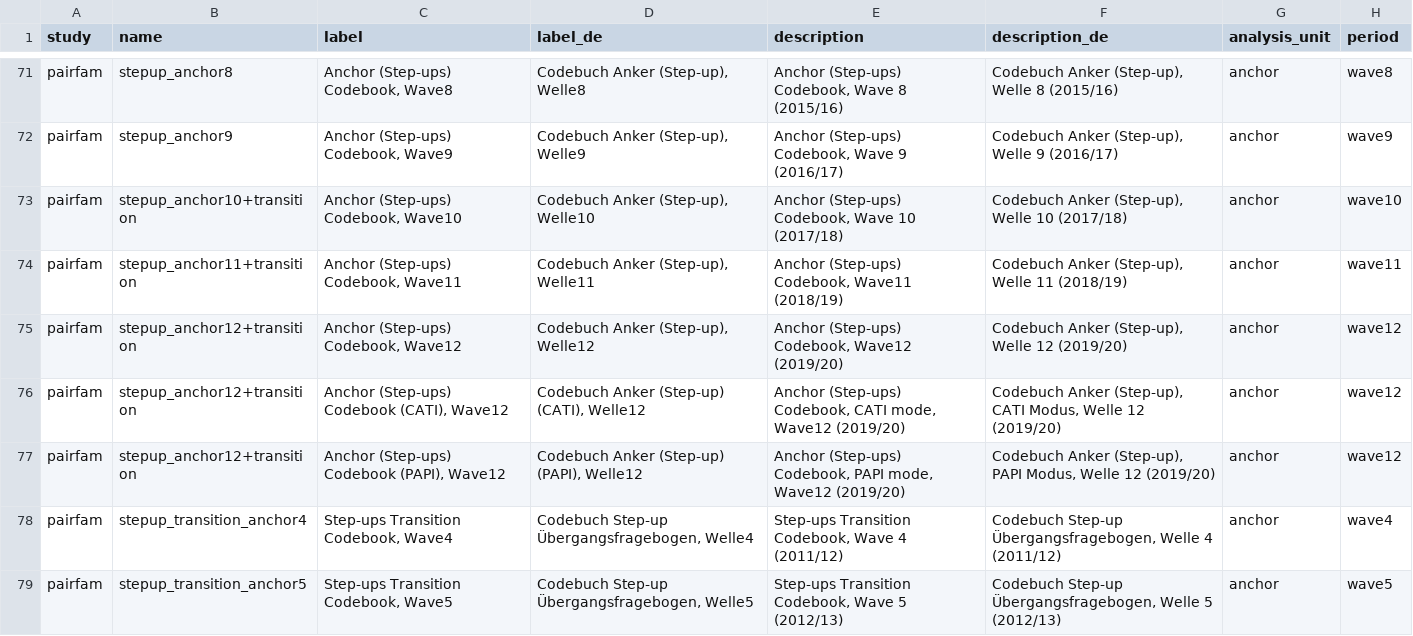
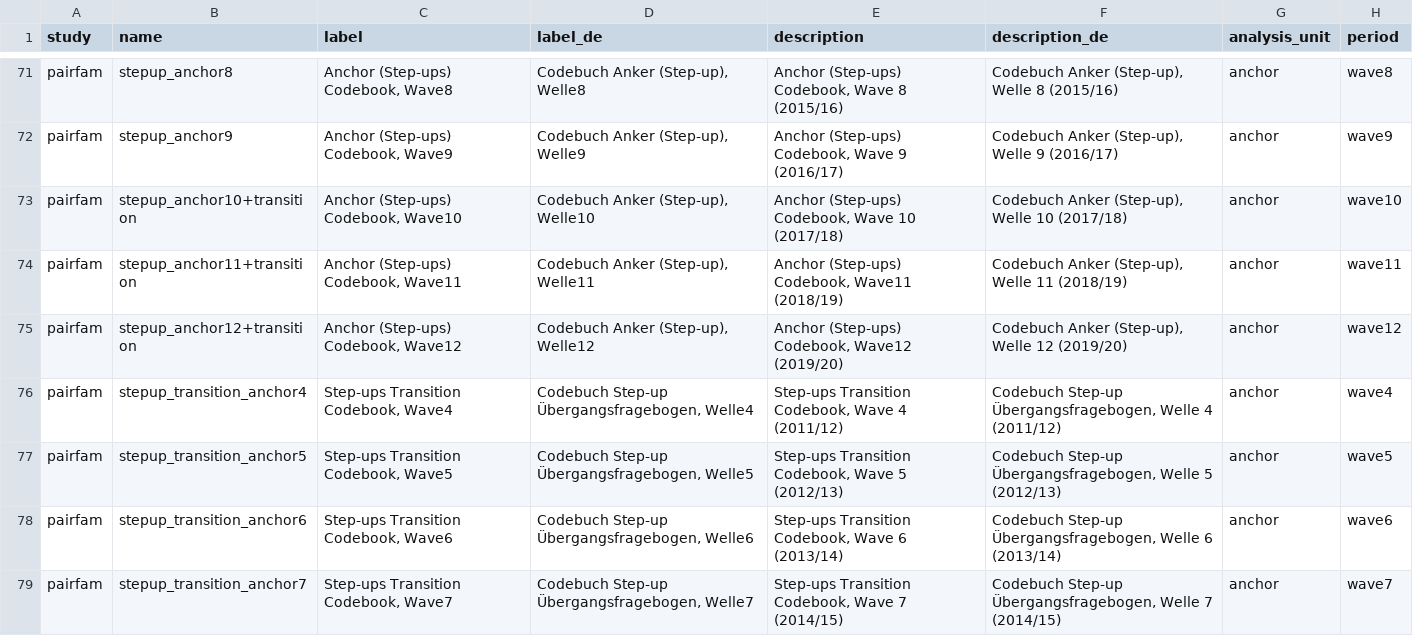
Before and after one commit to paneldata/pairfam, a CSV file: metadata/instruments.csv, drawn as a sheet; only a part is shown, gaps mark what is left out; the shorter side is filled out with more unchanged rows.

Commit message:
Remove duplicate from instruments.csv

```diff
--- a/metadata/instruments.csv
+++ b/metadata/instruments.csv
@@ -75,4 +75,2 @@ pairfam,stepup_anchor11+transition,"Anchor (Step-ups) Codebook, Wave11","Codebuc
 pairfam,stepup_anchor12+transition,"Anchor (Step-ups) Codebook, Wave12","Codebuch Anker (Step-up), Welle12","Anchor (Step-ups) Codebook, Wave12 (2019/20)","Codebuch Anker (Step-up), Welle 12 (2019/20)",anchor,wave12
-pairfam,stepup_anchor12+transition,"Anchor (Step-ups) Codebook (CATI), Wave12","Codebuch Anker (Step-up) (CATI), Welle12","Anchor (Step-ups) Codebook, CATI mode, Wave12 (2019/20)","Codebuch Anker (Step-up), CATI Modus, Welle 12 (2019/20)",anchor,wave12
-pairfam,stepup_anchor12+transition,"Anchor (Step-ups) Codebook (PAPI), Wave12","Codebuch Anker (Step-up) (PAPI), Welle12","Anchor (Step-ups) Codebook, PAPI mode, Wave12 (2019/20)","Codebuch Anker (Step-up), PAPI Modus, Welle 12 (2019/20)",anchor,wave12
 pairfam,stepup_transition_anchor4,"Step-ups Transition Codebook, Wave4","Codebuch Step-up Übergangsfragebogen, Welle4","Step-ups Transition Codebook, Wave 4 (2011/12)","Codebuch Step-up Übergangsfragebogen, Welle 4 (2011/12)",anchor,wave4
```
